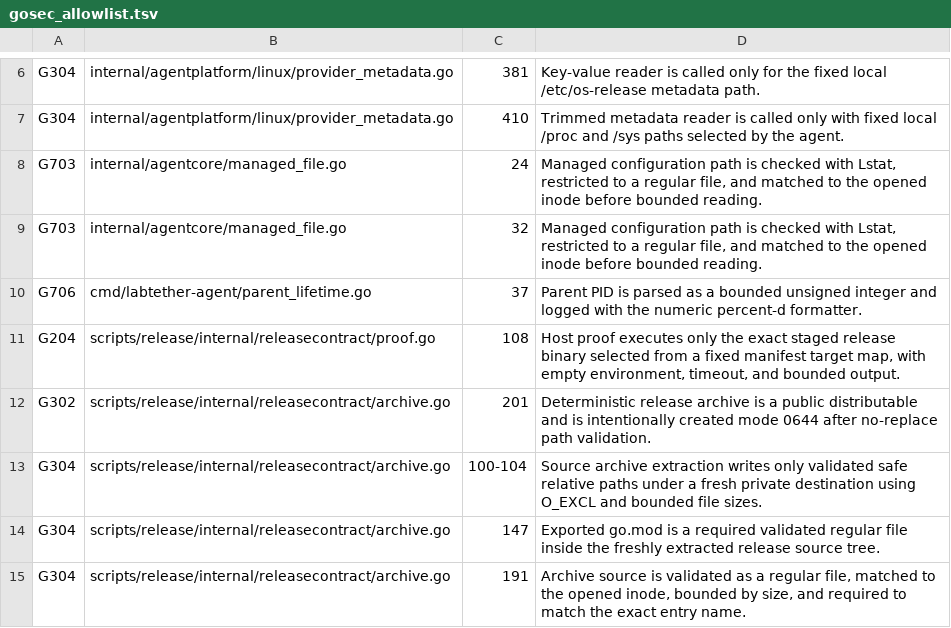
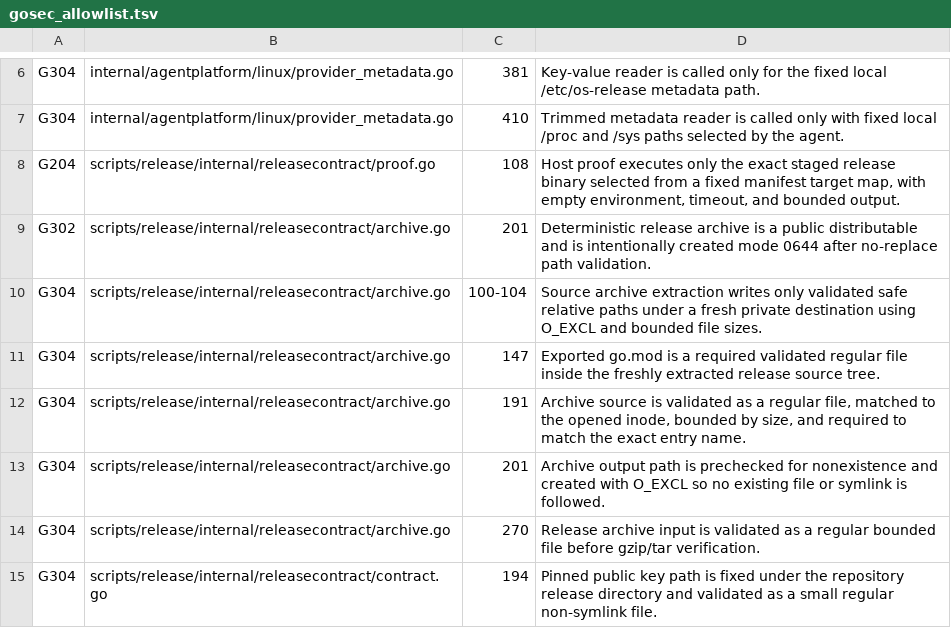
Before and after one commit to labtether/labtether-agent, a TSV file: security/gosec_allowlist.tsv, drawn as a sheet; only a part is shown, gaps mark what is left out; the shorter side is filled out with more unchanged rows.

Commit message:
fix: align agent runtime behavior and stable Go dependencies (#71)
* fix: refresh agent runtime and align stable Go dependencies

Preserve fresh-main CI cost controls; fix live disk metadata, BusyBox process inventory, explicit Netplan snapshot rollback and missing connectivity probes.

* test: expect connectivity failure when ping is missing

* security: document fixed ps arguments at scanner call site

* ci: remove duplicate transport run and stale scanner entries

```diff
--- a/security/gosec_allowlist.tsv
+++ b/security/gosec_allowlist.tsv
@@ -7,5 +7,2 @@ G304	internal/agentplatform/linux/provider_metadata.go	381	Key-value reader is c
 G304	internal/agentplatform/linux/provider_metadata.go	410	Trimmed metadata reader is called only with fixed local /proc and /sys paths selected by the agent.
-G703	internal/agentcore/managed_file.go	24	Managed configuration path is checked with Lstat, restricted to a regular file, and matched to the opened inode before bounded reading.
-G703	internal/agentcore/managed_file.go	32	Managed configuration path is checked with Lstat, restricted to a regular file, and matched to the opened inode before bounded reading.
-G706	cmd/labtether-agent/parent_lifetime.go	37	Parent PID is parsed as a bounded unsigned integer and logged with the numeric percent-d formatter.
 G204	scripts/release/internal/releasecontract/proof.go	108	Host proof executes only the exact staged release binary selected from a fixed manifest target map, with empty environment, timeout, and bounded output.
```
Also changed, not shown: 29 other files.
